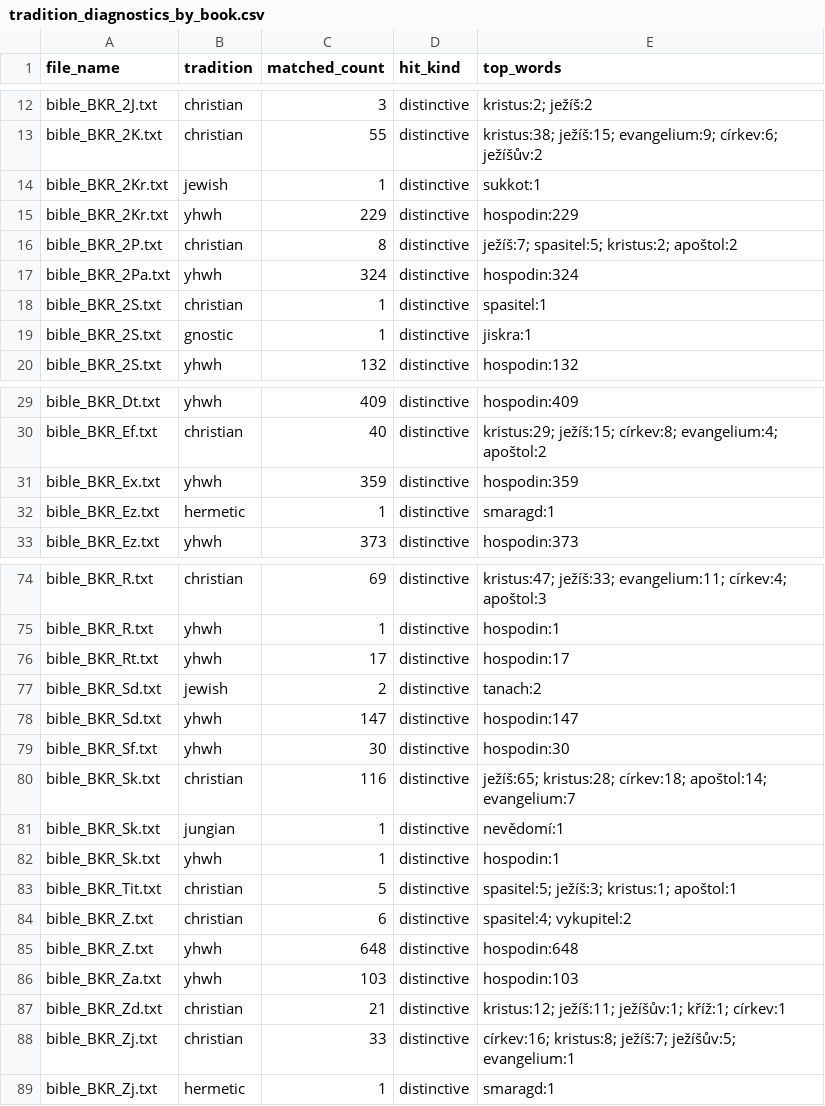
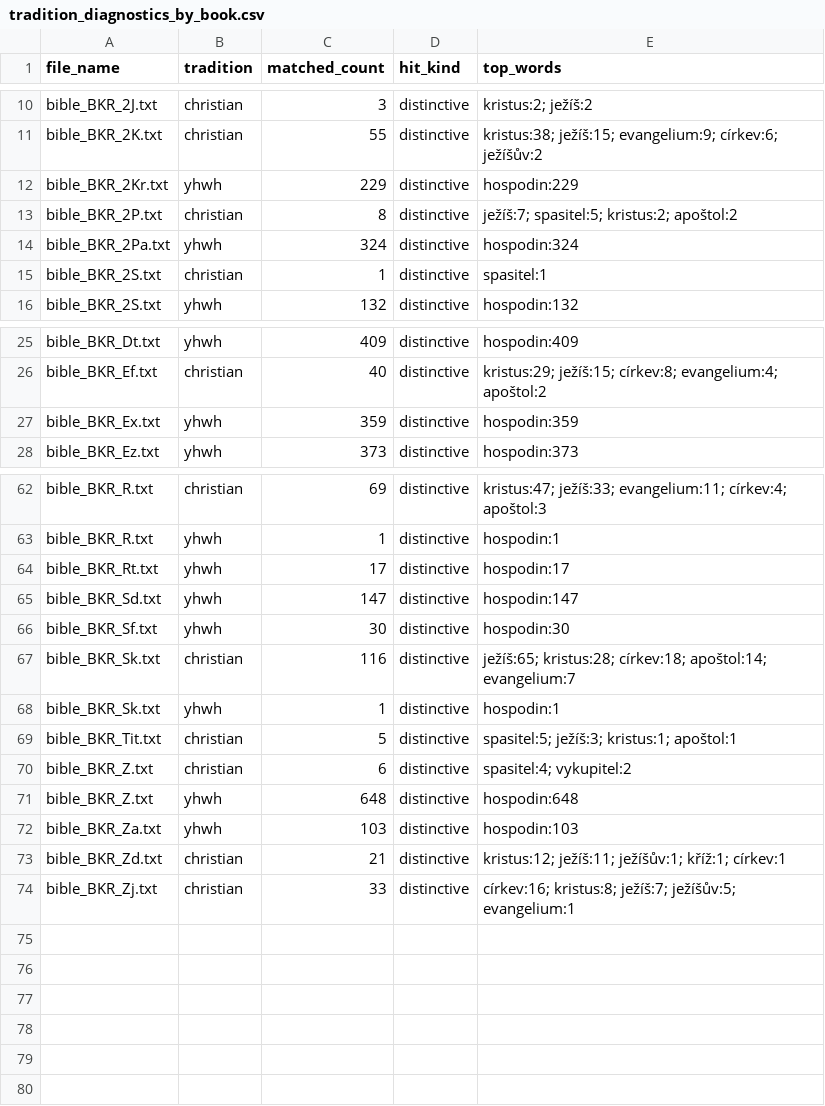
Before and after one commit to veronikasoskova/lingvisticka_analyza, a CSV file: output/religious_elements/tradition_diagnostics_by_book.csv, drawn as a sheet; only a part is shown, gaps mark what is left out; the diff covers the shown part only; the diff names each change by its address in the sheet, - before the commit and + after, or states it on an @@ line.

```diff
--- a/output/religious_elements/tradition_diagnostics_by_book.csv
+++ b/output/religious_elements/tradition_diagnostics_by_book.csv
-row 14: bible_BKR_2Kr.txt | jewish | 1 | distinctive | sukkot:1
-row 19: bible_BKR_2S.txt | gnostic | 1 | distinctive | jiskra:1
-row 32: bible_BKR_Ez.txt | hermetic | 1 | distinctive | smaragd:1
-row 77: bible_BKR_Sd.txt | jewish | 2 | distinctive | tanach:2
-row 81: bible_BKR_Sk.txt | jungian | 1 | distinctive | nevědomí:1
-row 89: bible_BKR_Zj.txt | hermetic | 1 | distinctive | smaragd:1
```
Also changed, not shown: 9 removed rows and 1 edited cell elsewhere in this file, 3 other files.
